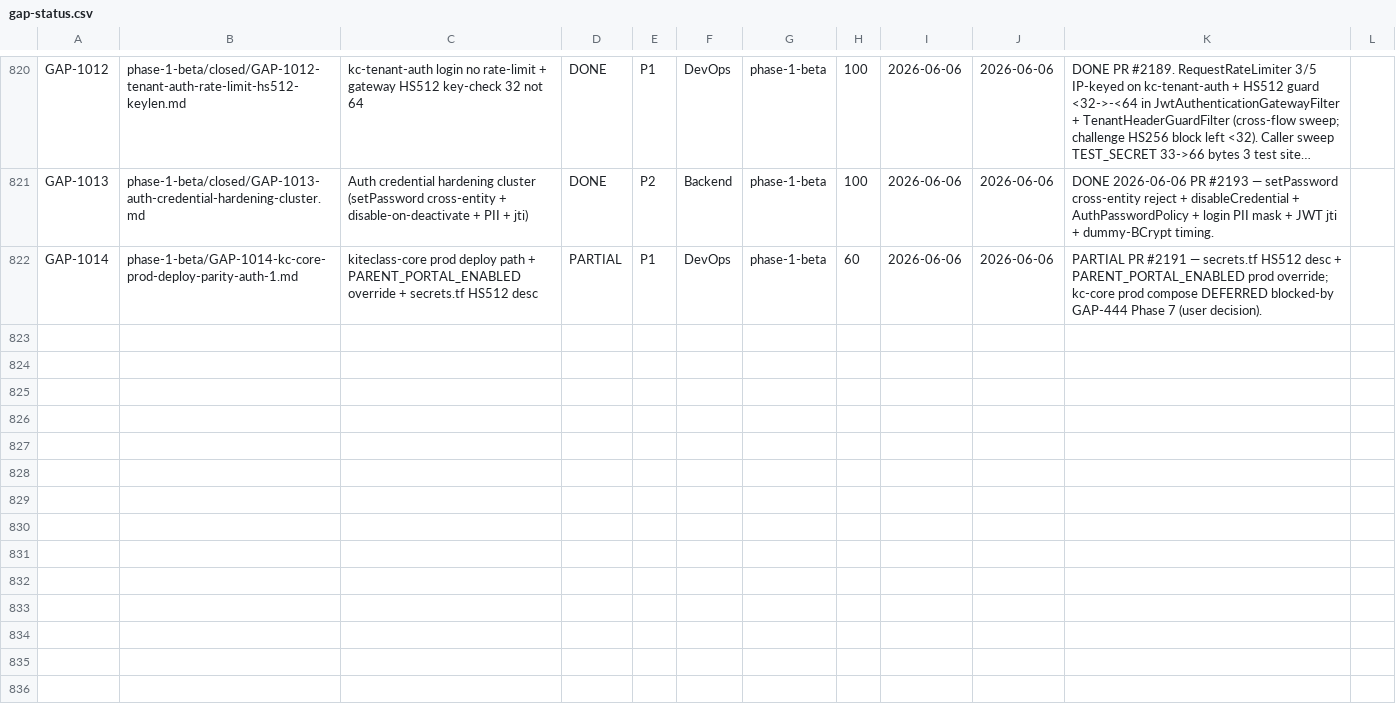
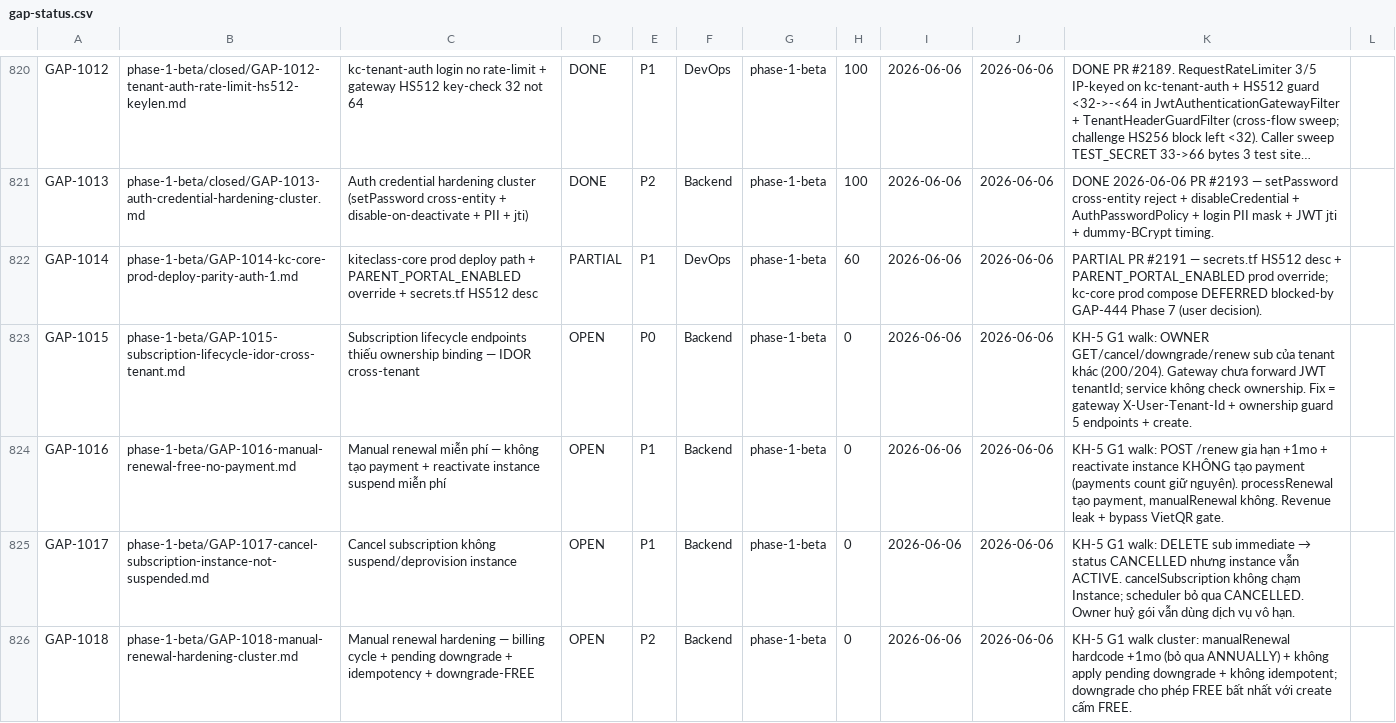
Before and after one commit to VictorAurelius/2026-Kite-Class-Platform, a CSV file: documents/04-quality/gaps/gap-status.csv, drawn as a sheet; only a part is shown, gaps mark what is left out; long unchanged cells end in …; the diff names each change by its address in the sheet, - before the commit and + after, or states it on an @@ line.

Commit message:
feat(wave-flow-kh5): KH-5 subscription lifecycle G1 walk + 2 inline fixes + 4 gaps (#2196)
* feat(wave-flow-kh5): KH-5 subscription lifecycle G1 walk + 2 inline fixes + 4 gaps

KH-5 (Subscription downgrade/cancel/renew) G1 walk — first secondary flow
in the G1-all-first campaign sequencing. All 3 endpoints reachable via
gateway :9000; happy + sad paths PASS.

Inline fixes (blocker-class, batch-fixed + re-walk verified):
- FM-2: manualRenewal NPE on PENDING/null-expiry sub (500 -> 400 guard)
- FM-5: downgrade overwrote pending upgrade payment (200 -> 400 guard,
  mirrors upgrade pendingPaymentId guard)
- 2 new tests; SubscriptionServiceTest + SubscriptionRenewalServiceTest 23/23 pass

Gaps filed (per discovery-to-gap-inline-filing):
- GAP-1015 P0 IDOR cross-tenant (no ownership binding on lifecycle endpoints;
  gateway doesn't forward JWT tenantId; affects KH-4 upgrade too)
- GAP-1016 P1 manual renewal free (no payment record created)
- GAP-1017 P1 cancel doesn't suspend/deprovision instance
- GAP-1018 P2 renewal hardening (billing cycle / pending downgrade / idempotency)

Campaign row KH-5 -> walk-pass-pending-human. Seeded sub restored ACTIVE.

* fix(wave-flow-kh5): wave plan 8-section template + audits-index row for pre-walk artifact

```diff
--- a/documents/04-quality/gaps/gap-status.csv
+++ b/documents/04-quality/gaps/gap-status.csv
+row 823: GAP-1015 | phase-1-beta/GAP-1015-subscription-lifecycle-idor-cross-tenant.md | Subscription lifecycle endpoints thiếu ownership binding — IDOR cross-tenant | OPEN | P0 | Backend | phase-1-beta | 0 | 2026-06-06 | 2026-06-06 | KH-5 G1 walk: OWNER GET/cancel/downgrade/renew sub của tenant khác (200/204). Gateway chưa forward JWT tenantId; service không check ownership. Fix = gateway X-User-Tenant-Id + ownership guard 5 endpoints + create.
+row 824: GAP-1016 | phase-1-beta/GAP-1016-manual-renewal-free-no-payment.md | Manual renewal miễn phí — không tạo payment + reactivate instance suspend miễn phí | OPEN | P1 | Backend | phase-1-beta | 0 | 2026-06-06 | 2026-06-06 | KH-5 G1 walk: POST /renew gia hạn +1mo + reactivate instance KHÔNG tạo payment (payments count giữ nguyên). processRenewal tạo payment, manualRenewal không. Revenue leak + bypass VietQR gate.
+row 825: GAP-1017 | phase-1-beta/GAP-1017-cancel-subscription-instance-not-suspended.md | Cancel subscription không suspend/deprovision instance | OPEN | P1 | Backend | phase-1-beta | 0 | 2026-06-06 | 2026-06-06 | KH-5 G1 walk: DELETE sub immediate → status CANCELLED nhưng instance vẫn ACTIVE. cancelSubscription không chạm Instance; scheduler bỏ qua CANCELLED. Owner huỷ gói vẫn dùng dịch vụ vô hạn.
+row 826: GAP-1018 | phase-1-beta/GAP-1018-manual-renewal-hardening-cluster.md | Manual renewal hardening — billing cycle + pending downgrade + idempotency + downgrade-FREE | OPEN | P2 | Backend | phase-1-beta | 0 | 2026-06-06 | 2026-06-06 | KH-5 G1 walk cluster: manualRenewal hardcode +1mo (bỏ qua ANNUALLY) + không apply pending downgrade + không idempotent; downgrade cho phép FREE bất nhất với create cấm FREE.
```
Also changed, not shown: documents/04-quality/audits/audits-index.csv, 13 other files.
